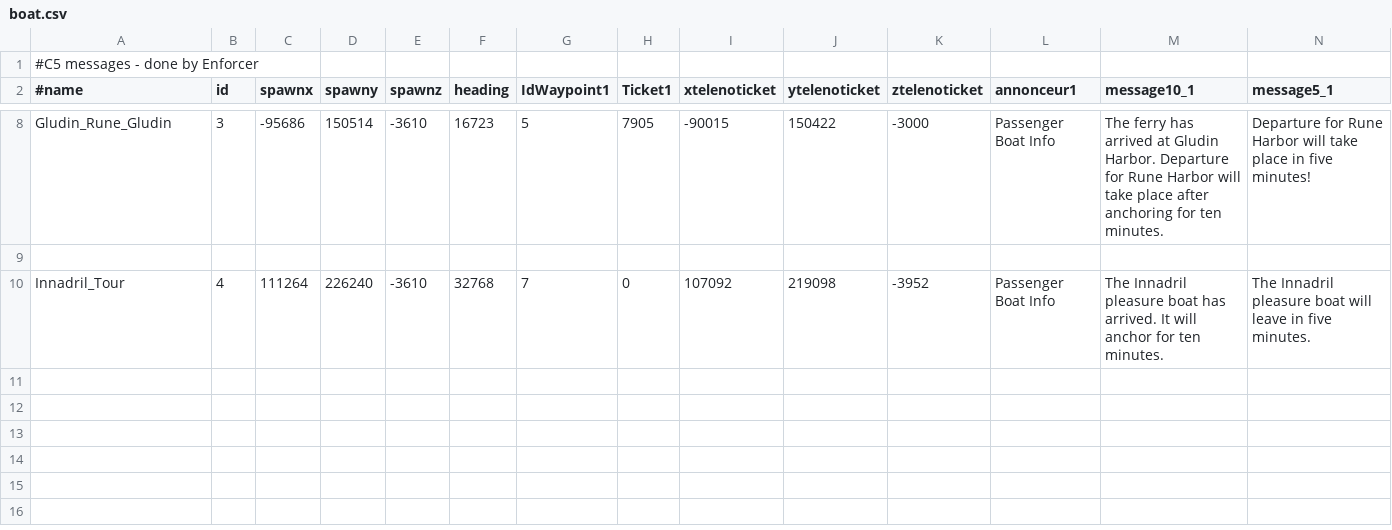
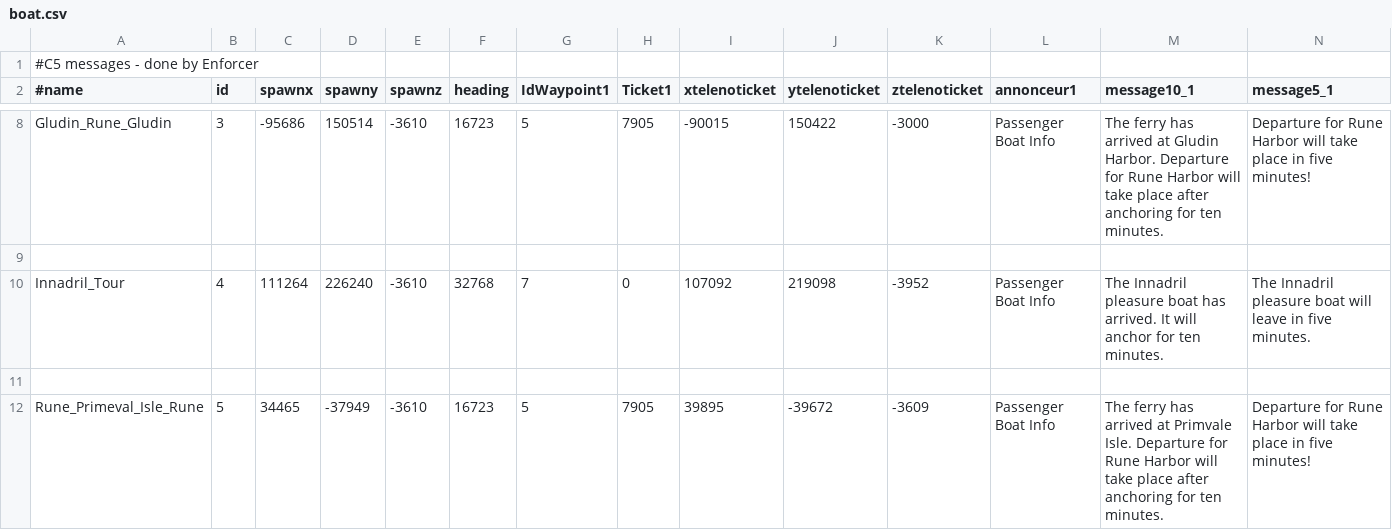
Before and after one commit to KoheNC/l2jfree-ct2.3, a CSV file: L2_DataPack_IL/data/boat.csv, drawn as a sheet; only a part is shown, gaps mark what is left out; rows hold the shown columns only; the diff names each change by its address in the sheet, - before the commit and + after, or states it on an @@ line.

Commit message:
trunk GS DP: update Boats for Primeval Isle, thx Lord_Zipfer
git-svn-id: http://svn.l2jfree.com/l2jfree/trunk@1628 6ff00ba9-25cd-4355-987e-099c62bc2628

```diff
--- a/L2_DataPack_IL/data/boat.csv
+++ b/L2_DataPack_IL/data/boat.csv
+row 11: (empty)
+row 12: Rune_Primeval_Isle_Rune | 5 | 34465 | -37949 | -3610 | 16723 | 5 | 7905 | 39895 | -39672 | -3609 | Passenger Boat Info | The ferry has arrived at Primvale Isle. Departure for Rune Harbor will take place after anchoring for ten minutes. | Departure for Rune Harbor will take place in five minutes!
```
Also changed, not shown: L2_DataPack_IL/data/boatpath.csv.
